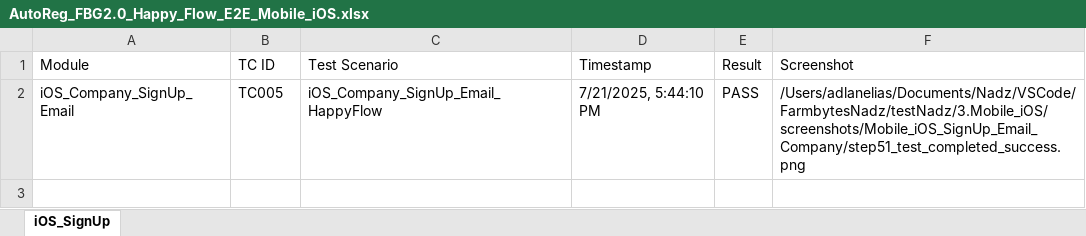
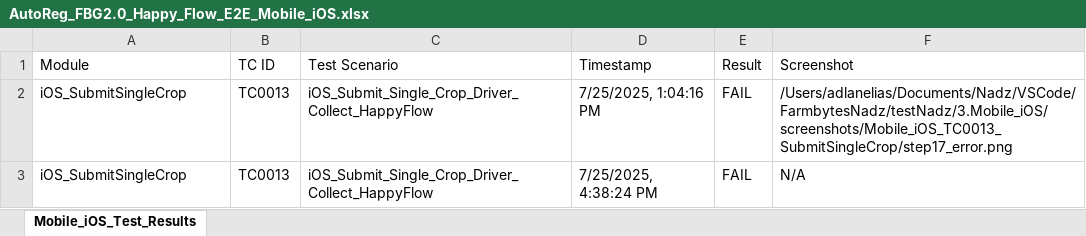
Before and after one commit to NadzrulAdzizi/FarmbytesNadz, an Excel workbook: testNadz/3.Mobile_iOS/AutoReg_FBG2.0_Happy_Flow_E2E_Mobile_iOS.xlsx, sheet Mobile_iOS_Test_Results, drawn as a sheet; values as stored, in another font and other column widths than the file's, no borders; removed rows and columns are numbered as before the commit, all else as after; the diff names each change by its address in the sheet, - before the commit and + after, or states it on an @@ line.

```diff
--- a/testNadz/3.Mobile_iOS/AutoReg_FBG2.0_Happy_Flow_E2E_Mobile_iOS.xlsx (sheet Mobile_iOS_Test_Results)
+++ b/testNadz/3.Mobile_iOS/AutoReg_FBG2.0_Happy_Flow_E2E_Mobile_iOS.xlsx (sheet Mobile_iOS_Test_Results)
-sheet tab: iOS_SignUp
+sheet tab: Mobile_iOS_Test_Results
-row 2: iOS_Company_SignUp_Email | TC005 | iOS_Company_SignUp_Email_HappyFlow | 7/21/2025, 5:44:10 PM | PASS | /Users/adlanelias/Documents/Nadz/VSCode/FarmbytesNadz/testNadz/3.Mobile_iOS/screenshots/Mobile_iOS_SignUp_Email_Company/step51_test_completed_success.png
+row 2: iOS_SubmitSingleCrop | TC0013 | iOS_Submit_Single_Crop_Driver_Collect_HappyFlow | 7/25/2025, 1:04:16 PM | FAIL | /Users/adlanelias/Documents/Nadz/VSCode/FarmbytesNadz/testNadz/3.Mobile_iOS/screenshots/Mobile_iOS_TC0013_SubmitSingleCrop/step17_error.png
+row 3: iOS_SubmitSingleCrop | TC0013 | iOS_Submit_Single_Crop_Driver_Collect_HappyFlow | 7/25/2025, 4:38:24 PM | FAIL | N/A
```
Also changed, not shown: testNadz/2.Web/AutoReg_FBG2.0_Happy_Flow_E2E_Web.xlsx, testNadz/NadzReportEOD/Combined_AutoReg_Report.xlsx, 3 other files.
